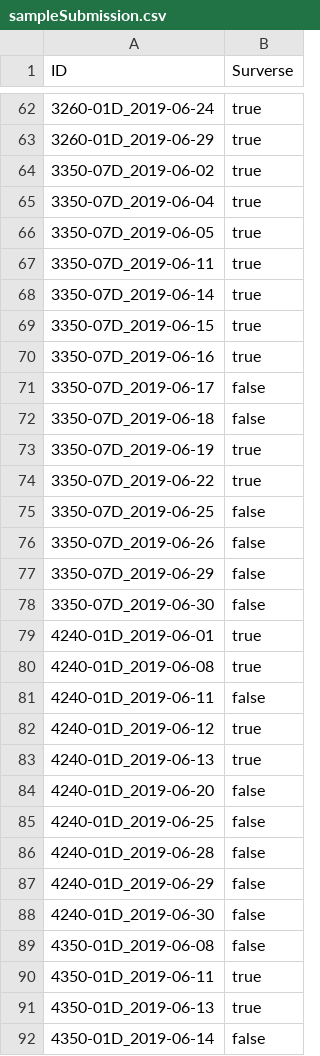
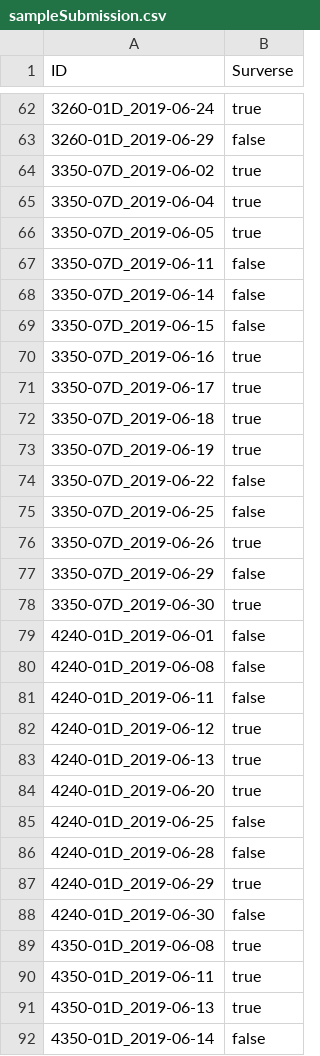
Before and after one commit to rouph/MTH3302, a CSV file: Projet/A2019/sampleSubmission.csv, drawn as a sheet; only a part is shown, gaps mark what is left out; the diff covers the shown part only.

```diff
--- a/Projet/A2019/sampleSubmission.csv
+++ b/Projet/A2019/sampleSubmission.csv
@@ -62,3 +62,3 @@ ID,Surverse
 3260-01D_2019-06-24,true
-3260-01D_2019-06-29,true
+3260-01D_2019-06-29,false
 3350-07D_2019-06-02,true
@@ -66,16 +66,16 @@ ID,Surverse
 3350-07D_2019-06-05,true
-3350-07D_2019-06-11,true
-3350-07D_2019-06-14,true
-3350-07D_2019-06-15,true
+3350-07D_2019-06-11,false
+3350-07D_2019-06-14,false
+3350-07D_2019-06-15,false
 3350-07D_2019-06-16,true
-3350-07D_2019-06-17,false
-3350-07D_2019-06-18,false
+3350-07D_2019-06-17,true
+3350-07D_2019-06-18,true
 3350-07D_2019-06-19,true
-3350-07D_2019-06-22,true
+3350-07D_2019-06-22,false
 3350-07D_2019-06-25,false
-3350-07D_2019-06-26,false
+3350-07D_2019-06-26,true
 3350-07D_2019-06-29,false
-3350-07D_2019-06-30,false
-4240-01D_2019-06-01,true
-4240-01D_2019-06-08,true
+3350-07D_2019-06-30,true
+4240-01D_2019-06-01,false
+4240-01D_2019-06-08,false
 4240-01D_2019-06-11,false
@@ -83,8 +83,8 @@ ID,Surverse
 4240-01D_2019-06-13,true
-4240-01D_2019-06-20,false
+4240-01D_2019-06-20,true
 4240-01D_2019-06-25,false
 4240-01D_2019-06-28,false
-4240-01D_2019-06-29,false
+4240-01D_2019-06-29,true
 4240-01D_2019-06-30,false
-4350-01D_2019-06-08,false
+4350-01D_2019-06-08,true
 4350-01D_2019-06-11,true
```
Also changed, not shown: 122 edited cells elsewhere in this file, 1 other file.
